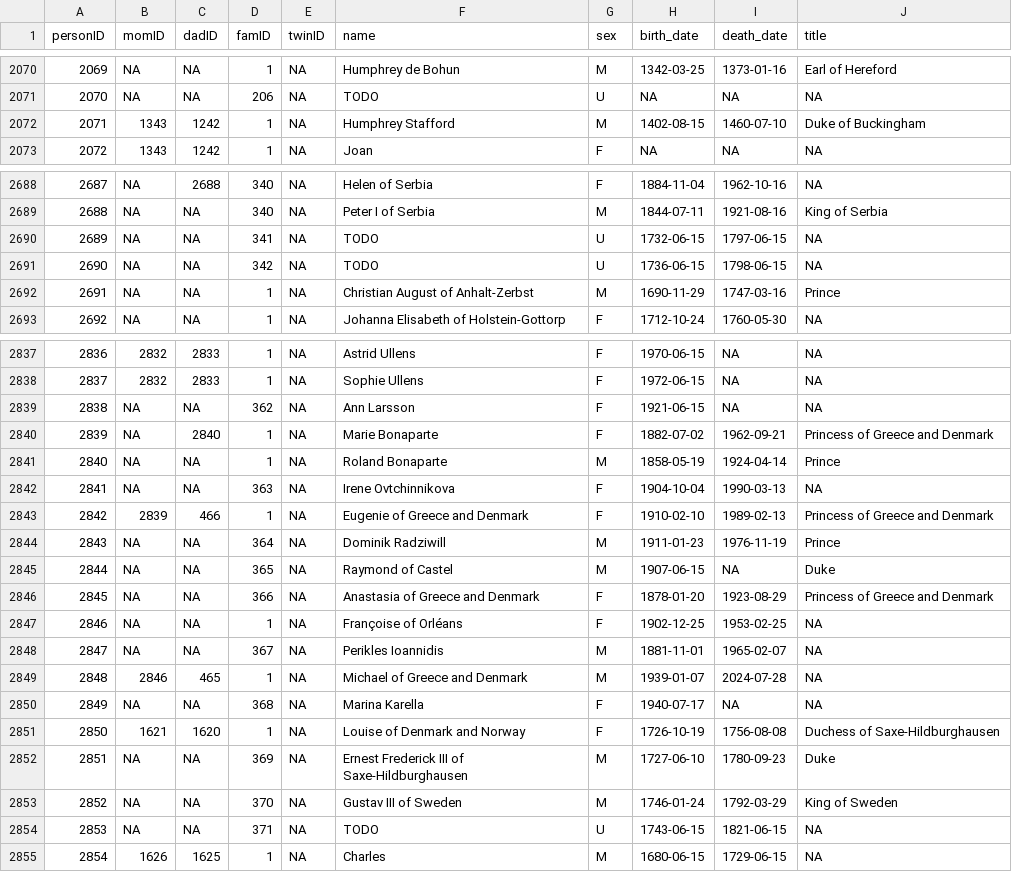
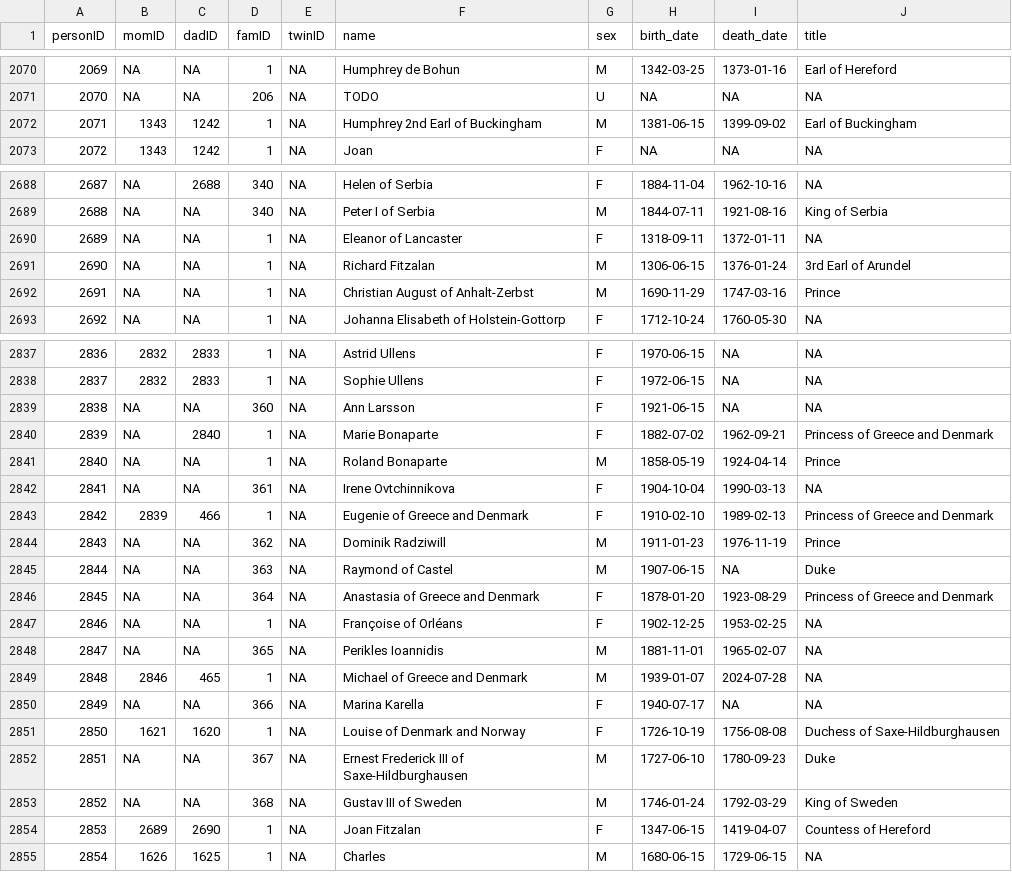
Before and after one commit to R-Computing-Lab/tidygedcom, a CSV file: data-raw/royal92/royal92.csv, drawn as a sheet; only a part is shown, gaps mark what is left out; the diff covers the shown part only.

Commit message:
Update df_royal92.R

```diff
--- a/data-raw/royal92/royal92.csv
+++ b/data-raw/royal92/royal92.csv
@@ -2071,3 +2071,3 @@ personID,momID,dadID,famID,twinID,name,sex,birth_date,death_date,title
 2070,NA,NA,206,NA,TODO,U,NA,NA,NA
-2071,1343,1242,1,NA,Humphrey Stafford,M,1402-08-15,1460-07-10,Duke of Buckingham
+2071,1343,1242,1,NA,Humphrey 2nd Earl of Buckingham,M,1381-06-15,1399-09-02,Earl of Buckingham
 2072,1343,1242,1,NA,Joan,F,NA,NA,NA
@@ -2689,4 +2689,4 @@ personID,momID,dadID,famID,twinID,name,sex,birth_date,death_date,title
 2688,NA,NA,340,NA,Peter I of Serbia,M,1844-07-11,1921-08-16,King of Serbia
-2689,NA,NA,341,NA,TODO,U,1732-06-15,1797-06-15,NA
-2690,NA,NA,342,NA,TODO,U,1736-06-15,1798-06-15,NA
+2689,NA,NA,1,NA,Eleanor of Lancaster,F,1318-09-11,1372-01-11,NA
+2690,NA,NA,1,NA,Richard Fitzalan,M,1306-06-15,1376-01-24,3rd Earl of Arundel
 2691,NA,NA,1,NA,Christian August of Anhalt-Zerbst,M,1690-11-29,1747-03-16,Prince
@@ -2838,18 +2838,18 @@ personID,momID,dadID,famID,twinID,name,sex,birth_date,death_date,title
 2837,2832,2833,1,NA,Sophie Ullens,F,1972-06-15,NA,NA
-2838,NA,NA,362,NA,Ann Larsson,F,1921-06-15,NA,NA
+2838,NA,NA,360,NA,Ann Larsson,F,1921-06-15,NA,NA
 2839,NA,2840,1,NA,Marie Bonaparte,F,1882-07-02,1962-09-21,Princess of Greece and Denmark
 2840,NA,NA,1,NA,Roland Bonaparte,M,1858-05-19,1924-04-14,Prince
-2841,NA,NA,363,NA,Irene Ovtchinnikova,F,1904-10-04,1990-03-13,NA
+2841,NA,NA,361,NA,Irene Ovtchinnikova,F,1904-10-04,1990-03-13,NA
 2842,2839,466,1,NA,Eugenie of Greece and Denmark,F,1910-02-10,1989-02-13,Princess of Greece and Denmark
-2843,NA,NA,364,NA,Dominik Radziwill,M,1911-01-23,1976-11-19,Prince
-2844,NA,NA,365,NA,Raymond of Castel,M,1907-06-15,NA,Duke
-2845,NA,NA,366,NA,Anastasia of Greece and Denmark,F,1878-01-20,1923-08-29,Princess of Greece and Denmark
+2843,NA,NA,362,NA,Dominik Radziwill,M,1911-01-23,1976-11-19,Prince
+2844,NA,NA,363,NA,Raymond of Castel,M,1907-06-15,NA,Duke
+2845,NA,NA,364,NA,Anastasia of Greece and Denmark,F,1878-01-20,1923-08-29,Princess of Greece and Denmark
 2846,NA,NA,1,NA,Françoise of Orléans,F,1902-12-25,1953-02-25,NA
-2847,NA,NA,367,NA,Perikles Ioannidis,M,1881-11-01,1965-02-07,NA
+2847,NA,NA,365,NA,Perikles Ioannidis,M,1881-11-01,1965-02-07,NA
 2848,2846,465,1,NA,Michael of Greece and Denmark,M,1939-01-07,2024-07-28,NA
-2849,NA,NA,368,NA,Marina Karella,F,1940-07-17,NA,NA
+2849,NA,NA,366,NA,Marina Karella,F,1940-07-17,NA,NA
 2850,1621,1620,1,NA,Louise of Denmark and Norway,F,1726-10-19,1756-08-08,Duchess of Saxe-Hildburghausen
-2851,NA,NA,369,NA,Ernest Frederick III of Saxe-Hildburghausen,M,1727-06-10,1780-09-23,Duke
-2852,NA,NA,370,NA,Gustav III of Sweden,M,1746-01-24,1792-03-29,King of Sweden
-2853,NA,NA,371,NA,TODO,U,1743-06-15,1821-06-15,NA
+2851,NA,NA,367,NA,Ernest Frederick III of Saxe-Hildburghausen,M,1727-06-10,1780-09-23,Duke
+2852,NA,NA,368,NA,Gustav III of Sweden,M,1746-01-24,1792-03-29,King of Sweden
+2853,2689,2690,1,NA,Joan Fitzalan,F,1347-06-15,1419-04-07,Countess of Hereford
 2854,1626,1625,1,NA,Charles,M,1680-06-15,1729-06-15,NA
```
Also changed, not shown: 48 edited cells elsewhere in this file, 2 other files.
